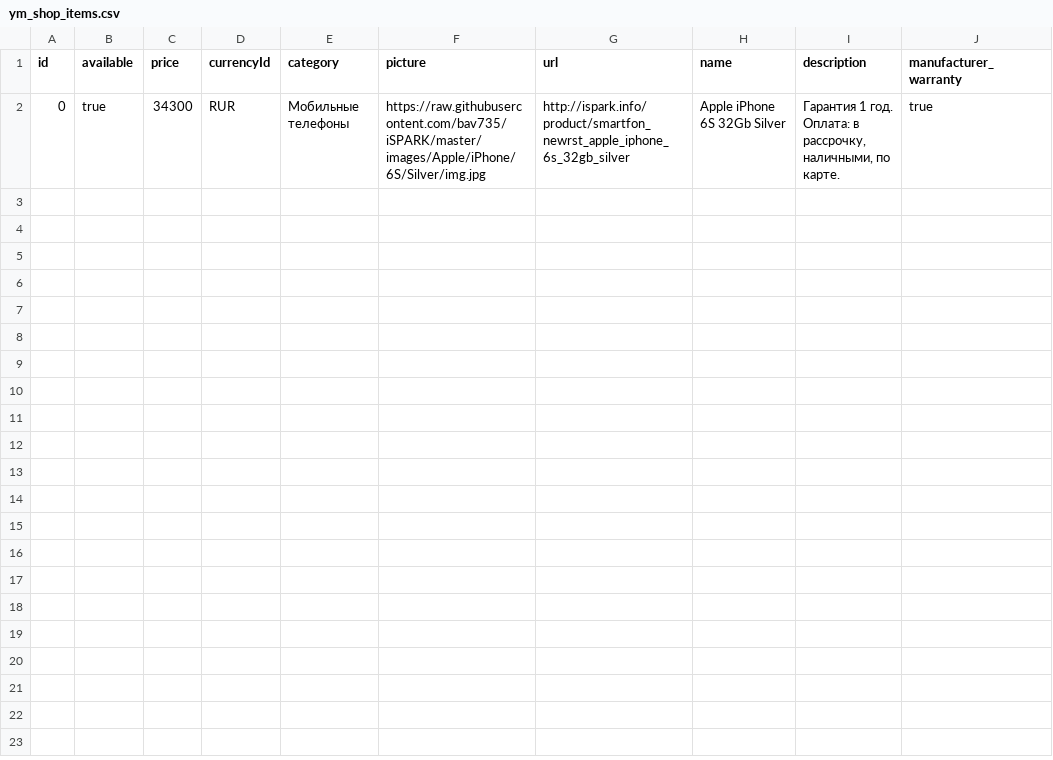
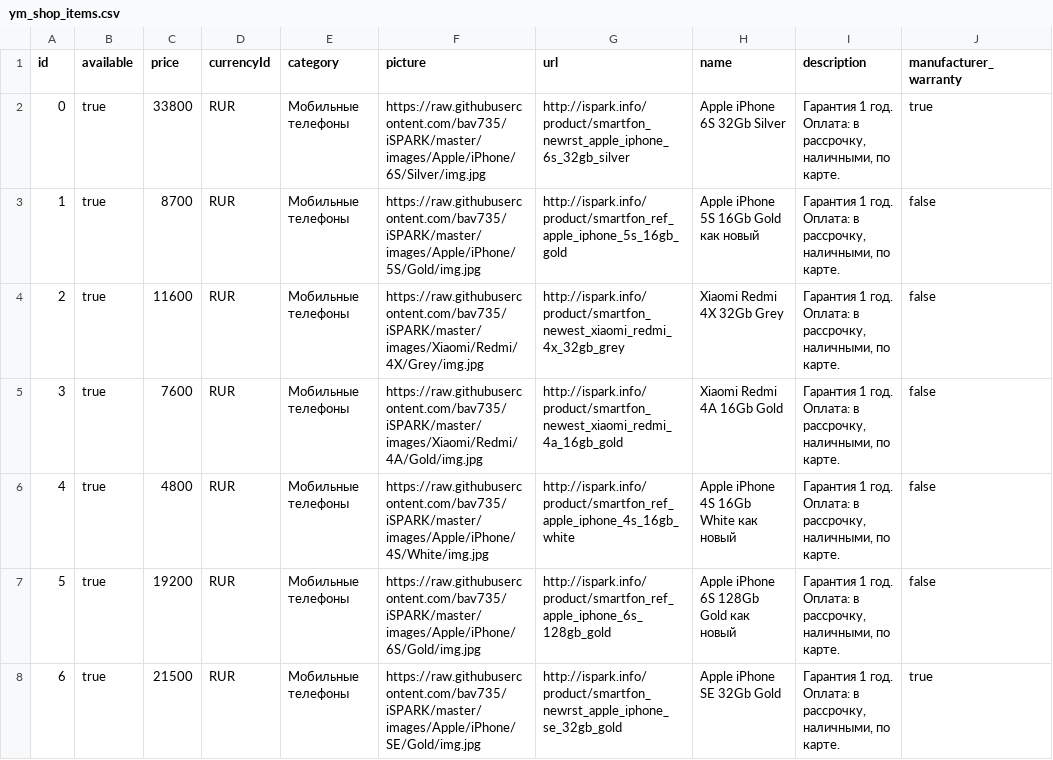
Before and after one commit to bav735/EKZ, a CSV file: Output/Avito/ym_shop_items.csv, drawn as a sheet.

```diff
--- a/Output/Avito/ym_shop_items.csv
+++ b/Output/Avito/ym_shop_items.csv
@@ -1,2 +1,8 @@
 id;available;price;currencyId;category;picture;url;name;description;manufacturer_warranty
-0;true;34300;RUR;Мобильные телефоны;https://raw.githubusercontent.com/bav735/iSPARK/master/images/Apple/iPhone/6S/Silver/img.jpg;http://ispark.info/product/smartfon_newrst_apple_iphone_6s_32gb_silver;Apple iPhone 6S 32Gb Silver;Гарантия 1 год. Оплата: в рассрочку, наличными, по карте.;true
+0;true;33800;RUR;Мобильные телефоны;https://raw.githubusercontent.com/bav735/iSPARK/master/images/Apple/iPhone/6S/Silver/img.jpg;http://ispark.info/product/smartfon_newrst_apple_iphone_6s_32gb_silver;Apple iPhone 6S 32Gb Silver;Гарантия 1 год. Оплата: в рассрочку, наличными, по карте.;true
+1;true;8700;RUR;Мобильные телефоны;https://raw.githubusercontent.com/bav735/iSPARK/master/images/Apple/iPhone/5S/Gold/img.jpg;http://ispark.info/product/smartfon_ref_apple_iphone_5s_16gb_gold;Apple iPhone 5S 16Gb Gold как новый;Гарантия 1 год. Оплата: в рассрочку, наличными, по карте.;false
+2;true;11600;RUR;Мобильные телефоны;https://raw.githubusercontent.com/bav735/iSPARK/master/images/Xiaomi/Redmi/4X/Grey/img.jpg;http://ispark.info/product/smartfon_newest_xiaomi_redmi_4x_32gb_grey;Xiaomi Redmi 4X 32Gb Grey;Гарантия 1 год. Оплата: в рассрочку, наличными, по карте.;false
+3;true;7600;RUR;Мобильные телефоны;https://raw.githubusercontent.com/bav735/iSPARK/master/images/Xiaomi/Redmi/4A/Gold/img.jpg;http://ispark.info/product/smartfon_newest_xiaomi_redmi_4a_16gb_gold;Xiaomi Redmi 4A 16Gb Gold;Гарантия 1 год. Оплата: в рассрочку, наличными, по карте.;false
+4;true;4800;RUR;Мобильные телефоны;https://raw.githubusercontent.com/bav735/iSPARK/master/images/Apple/iPhone/4S/White/img.jpg;http://ispark.info/product/smartfon_ref_apple_iphone_4s_16gb_white;Apple iPhone 4S 16Gb White как новый;Гарантия 1 год. Оплата: в рассрочку, наличными, по карте.;false
+5;true;19200;RUR;Мобильные телефоны;https://raw.githubusercontent.com/bav735/iSPARK/master/images/Apple/iPhone/6S/Gold/img.jpg;http://ispark.info/product/smartfon_ref_apple_iphone_6s_128gb_gold;Apple iPhone 6S 128Gb Gold как новый;Гарантия 1 год. Оплата: в рассрочку, наличными, по карте.;false
+6;true;21500;RUR;Мобильные телефоны;https://raw.githubusercontent.com/bav735/iSPARK/master/images/Apple/iPhone/SE/Gold/img.jpg;http://ispark.info/product/smartfon_newrst_apple_iphone_se_32gb_gold;Apple iPhone SE 32Gb Gold;Гарантия 1 год. Оплата: в рассрочку, наличными, по карте.;true
```
Also changed, not shown: 1 other file.
